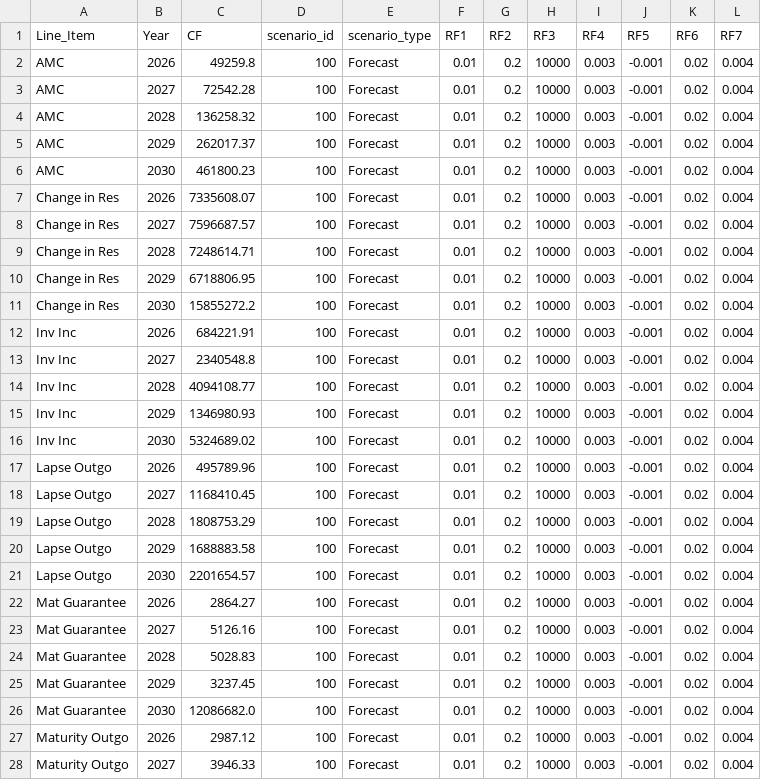
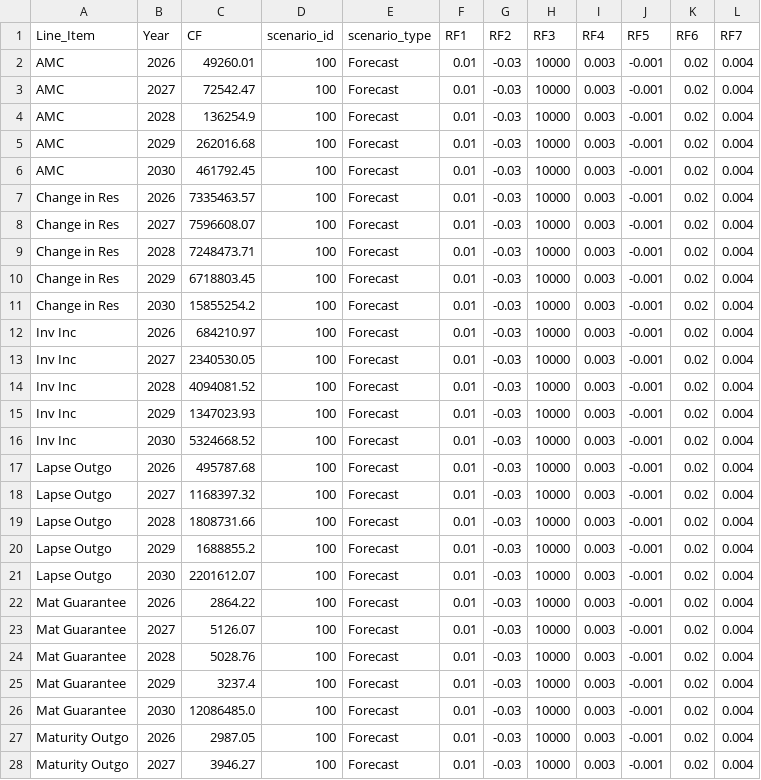
Before and after one commit to chelsee-ai/ai-forecasting, a CSV file: Forecast_Live_UL.csv, drawn as a sheet; only a part is shown; the diff covers the shown part only.

Commit message:
Upload CSV from Colab

```diff
--- a/Forecast_Live_UL.csv
+++ b/Forecast_Live_UL.csv
@@ -1,28 +1,28 @@
 Line_Item,Year,CF,scenario_id,scenario_type,RF1,RF2,RF3,RF4,RF5,RF6,RF7
-AMC,2026,49259.8,100,Forecast,0.01,0.2,10000,0.003,-0.001,0.02,0.004
-AMC,2027,72542.28,100,Forecast,0.01,0.2,10000,0.003,-0.001,0.02,0.004
-AMC,2028,136258.32,100,Forecast,0.01,0.2,10000,0.003,-0.001,0.02,0.004
-AMC,2029,262017.37,100,Forecast,0.01,0.2,10000,0.003,-0.001,0.02,0.004
-AMC,2030,461800.23,100,Forecast,0.01,0.2,10000,0.003,-0.001,0.02,0.004
-Change in Res,2026,7335608.07,100,Forecast,0.01,0.2,10000,0.003,-0.001,0.02,0.004
-Change in Res,2027,7596687.57,100,Forecast,0.01,0.2,10000,0.003,-0.001,0.02,0.004
-Change in Res,2028,7248614.71,100,Forecast,0.01,0.2,10000,0.003,-0.001,0.02,0.004
-Change in Res,2029,6718806.95,100,Forecast,0.01,0.2,10000,0.003,-0.001,0.02,0.004
-Change in Res,2030,15855272.2,100,Forecast,0.01,0.2,10000,0.003,-0.001,0.02,0.004
-Inv Inc,2026,684221.91,100,Forecast,0.01,0.2,10000,0.003,-0.001,0.02,0.004
-Inv Inc,2027,2340548.8,100,Forecast,0.01,0.2,10000,0.003,-0.001,0.02,0.004
-Inv Inc,2028,4094108.77,100,Forecast,0.01,0.2,10000,0.003,-0.001,0.02,0.004
-Inv Inc,2029,1346980.93,100,Forecast,0.01,0.2,10000,0.003,-0.001,0.02,0.004
-Inv Inc,2030,5324689.02,100,Forecast,0.01,0.2,10000,0.003,-0.001,0.02,0.004
-Lapse Outgo,2026,495789.96,100,Forecast,0.01,0.2,10000,0.003,-0.001,0.02,0.004
-Lapse Outgo,2027,1168410.45,100,Forecast,0.01,0.2,10000,0.003,-0.001,0.02,0.004
-Lapse Outgo,2028,1808753.29,100,Forecast,0.01,0.2,10000,0.003,-0.001,0.02,0.004
-Lapse Outgo,2029,1688883.58,100,Forecast,0.01,0.2,10000,0.003,-0.001,0.02,0.004
-Lapse Outgo,2030,2201654.57,100,Forecast,0.01,0.2,10000,0.003,-0.001,0.02,0.004
-Mat Guarantee,2026,2864.27,100,Forecast,0.01,0.2,10000,0.003,-0.001,0.02,0.004
-Mat Guarantee,2027,5126.16,100,Forecast,0.01,0.2,10000,0.003,-0.001,0.02,0.004
-Mat Guarantee,2028,5028.83,100,Forecast,0.01,0.2,10000,0.003,-0.001,0.02,0.004
-Mat Guarantee,2029,3237.45,100,Forecast,0.01,0.2,10000,0.003,-0.001,0.02,0.004
-Mat Guarantee,2030,12086682.0,100,Forecast,0.01,0.2,10000,0.003,-0.001,0.02,0.004
-Maturity Outgo,2026,2987.12,100,Forecast,0.01,0.2,10000,0.003,-0.001,0.02,0.004
-Maturity Outgo,2027,3946.33,100,Forecast,0.01,0.2,10000,0.003,-0.001,0.02,0.004
+AMC,2026,49260.01,100,Forecast,0.01,-0.03,10000,0.003,-0.001,0.02,0.004
+AMC,2027,72542.47,100,Forecast,0.01,-0.03,10000,0.003,-0.001,0.02,0.004
+AMC,2028,136254.9,100,Forecast,0.01,-0.03,10000,0.003,-0.001,0.02,0.004
+AMC,2029,262016.68,100,Forecast,0.01,-0.03,10000,0.003,-0.001,0.02,0.004
+AMC,2030,461792.45,100,Forecast,0.01,-0.03,10000,0.003,-0.001,0.02,0.004
+Change in Res,2026,7335463.57,100,Forecast,0.01,-0.03,10000,0.003,-0.001,0.02,0.004
+Change in Res,2027,7596608.07,100,Forecast,0.01,-0.03,10000,0.003,-0.001,0.02,0.004
+Change in Res,2028,7248473.71,100,Forecast,0.01,-0.03,10000,0.003,-0.001,0.02,0.004
+Change in Res,2029,6718803.45,100,Forecast,0.01,-0.03,10000,0.003,-0.001,0.02,0.004
+Change in Res,2030,15855254.2,100,Forecast,0.01,-0.03,10000,0.003,-0.001,0.02,0.004
+Inv Inc,2026,684210.97,100,Forecast,0.01,-0.03,10000,0.003,-0.001,0.02,0.004
+Inv Inc,2027,2340530.05,100,Forecast,0.01,-0.03,10000,0.003,-0.001,0.02,0.004
+Inv Inc,2028,4094081.52,100,Forecast,0.01,-0.03,10000,0.003,-0.001,0.02,0.004
+Inv Inc,2029,1347023.93,100,Forecast,0.01,-0.03,10000,0.003,-0.001,0.02,0.004
+Inv Inc,2030,5324668.52,100,Forecast,0.01,-0.03,10000,0.003,-0.001,0.02,0.004
+Lapse Outgo,2026,495787.68,100,Forecast,0.01,-0.03,10000,0.003,-0.001,0.02,0.004
+Lapse Outgo,2027,1168397.32,100,Forecast,0.01,-0.03,10000,0.003,-0.001,0.02,0.004
+Lapse Outgo,2028,1808731.66,100,Forecast,0.01,-0.03,10000,0.003,-0.001,0.02,0.004
+Lapse Outgo,2029,1688855.2,100,Forecast,0.01,-0.03,10000,0.003,-0.001,0.02,0.004
+Lapse Outgo,2030,2201612.07,100,Forecast,0.01,-0.03,10000,0.003,-0.001,0.02,0.004
+Mat Guarantee,2026,2864.22,100,Forecast,0.01,-0.03,10000,0.003,-0.001,0.02,0.004
+Mat Guarantee,2027,5126.07,100,Forecast,0.01,-0.03,10000,0.003,-0.001,0.02,0.004
+Mat Guarantee,2028,5028.76,100,Forecast,0.01,-0.03,10000,0.003,-0.001,0.02,0.004
+Mat Guarantee,2029,3237.4,100,Forecast,0.01,-0.03,10000,0.003,-0.001,0.02,0.004
+Mat Guarantee,2030,12086485.0,100,Forecast,0.01,-0.03,10000,0.003,-0.001,0.02,0.004
+Maturity Outgo,2026,2987.05,100,Forecast,0.01,-0.03,10000,0.003,-0.001,0.02,0.004
+Maturity Outgo,2027,3946.27,100,Forecast,0.01,-0.03,10000,0.003,-0.001,0.02,0.004
```
Also changed, not shown: 45 edited cells elsewhere in this file.
